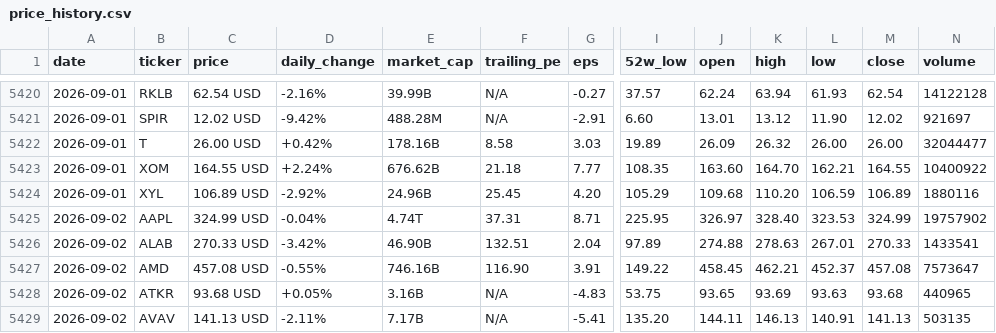
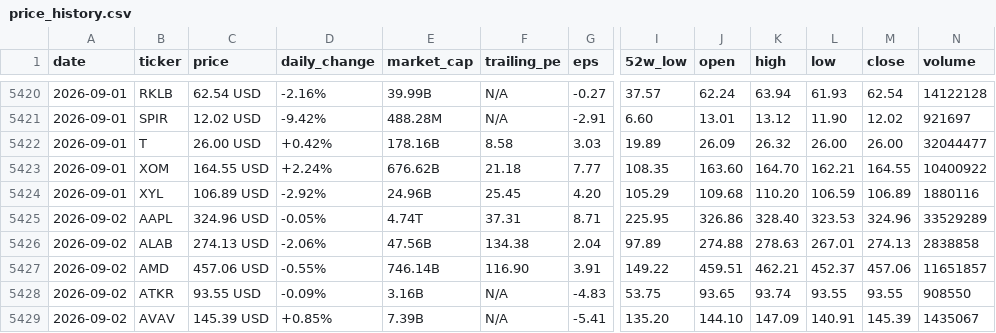
Before and after one commit to parkjunhee0510/pkrich, a CSV file: output/data/price_history.csv, drawn as a sheet; only a part is shown, gaps mark what is left out; the diff covers the shown part only; the diff names each change by its address in the sheet, - before the commit and + after, or states it on an @@ line.

```diff
--- a/output/data/price_history.csv
+++ b/output/data/price_history.csv
-C5425 (price): 324.99 USD
+C5425 (price): 324.96 USD
-D5425 (daily_change): -0.04%
+D5425 (daily_change): -0.05%
-J5425 (open): 326.97
+J5425 (open): 326.86
-M5425 (close): 324.99
+M5425 (close): 324.96
-N5425 (volume): 19757902
+N5425 (volume): 33529289
-C5426 (price): 270.33 USD
+C5426 (price): 274.13 USD
-D5426 (daily_change): -3.42%
+D5426 (daily_change): -2.06%
-E5426 (market_cap): 46.90B
+E5426 (market_cap): 47.56B
-F5426 (trailing_pe): 132.51
+F5426 (trailing_pe): 134.38
-M5426 (close): 270.33
+M5426 (close): 274.13
-N5426 (volume): 1433541
+N5426 (volume): 2838858
-C5427 (price): 457.08 USD
+C5427 (price): 457.06 USD
-E5427 (market_cap): 746.16B
+E5427 (market_cap): 746.14B
-J5427 (open): 458.45
+J5427 (open): 459.51
-M5427 (close): 457.08
+M5427 (close): 457.06
-N5427 (volume): 7573647
+N5427 (volume): 11651857
-C5428 (price): 93.68 USD
+C5428 (price): 93.55 USD
-D5428 (daily_change): +0.05%
+D5428 (daily_change): -0.09%
-K5428 (high): 93.69
+K5428 (high): 93.74
-L5428 (low): 93.63
+L5428 (low): 93.55
-M5428 (close): 93.68
+M5428 (close): 93.55
-N5428 (volume): 440965
+N5428 (volume): 908550
-C5429 (price): 141.13 USD
+C5429 (price): 145.39 USD
-D5429 (daily_change): -2.11%
+D5429 (daily_change): +0.85%
-E5429 (market_cap): 7.17B
+E5429 (market_cap): 7.39B
-J5429 (open): 144.11
+J5429 (open): 144.10
-K5429 (high): 146.13
+K5429 (high): 147.09
-M5429 (close): 141.13
+M5429 (close): 145.39
-N5429 (volume): 503135
+N5429 (volume): 1435067
```
Also changed, not shown: 127 edited cells elsewhere in this file, 52 other files.
